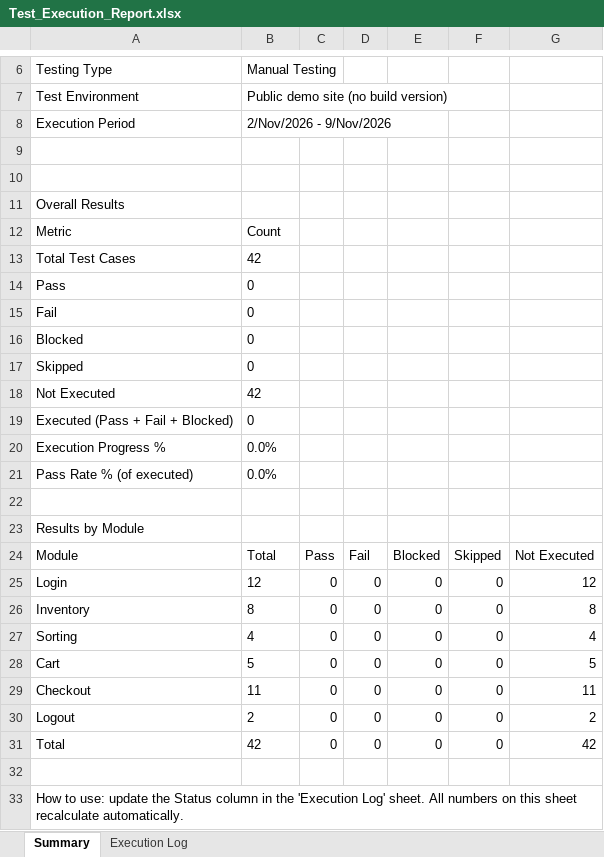
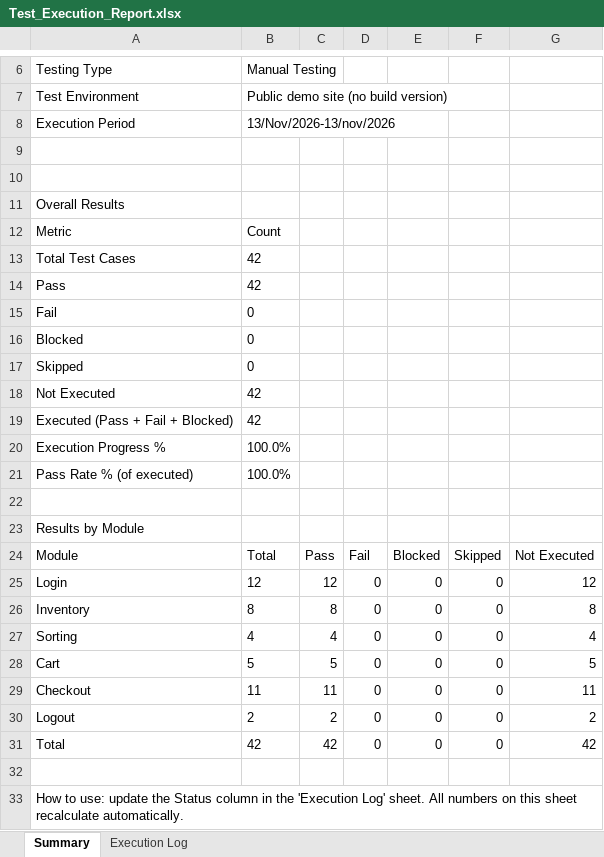
Before and after one commit to nitu21042002/SauceDemo-Manual-Testing, an Excel workbook: Documents/Test_Execution_Report.xlsx, sheet Summary, drawn as a sheet; only a part is shown, gaps mark what is left out; values as stored, in another font and other column widths than the file's, no borders; the diff names each change by its address in the sheet, - before the commit and + after, or states it on an @@ line.

```diff
--- a/Documents/Test_Execution_Report.xlsx (sheet Summary)
+++ b/Documents/Test_Execution_Report.xlsx (sheet Summary)
-B8: 2/Nov/2026 - 9/Nov/2026
+B8: 13/Nov/2026-13/nov/2026
-B14: 0
+B14: 42
-B19: 0
+B19: 42
-B20:B21: 0.0%
+B20:B21: 100.0%
-C25: 0
+C25: 12
-C26: 0
+C26: 8
-C27: 0
+C27: 4
-C28: 0
+C28: 5
-C29: 0
+C29: 11
-C30: 0
+C30: 2
-C31: 0
+C31: 42
```
Also changed, not shown: formulas that keep their value, Documents/Requirement_Traceability_Matrix(RTM).xlsx, Documents/Requirements.xlsx, 9 other files.
